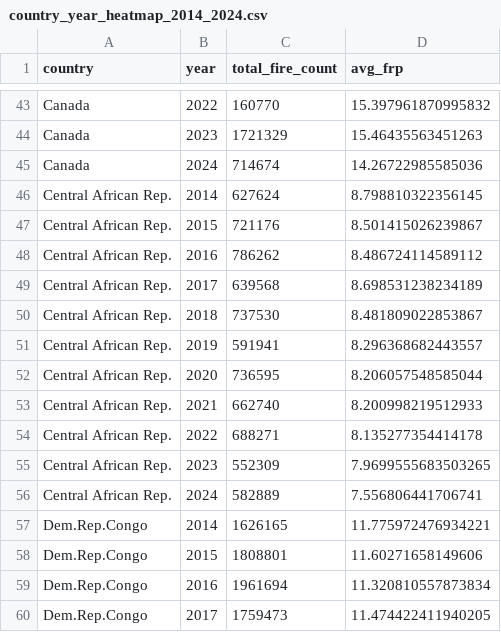
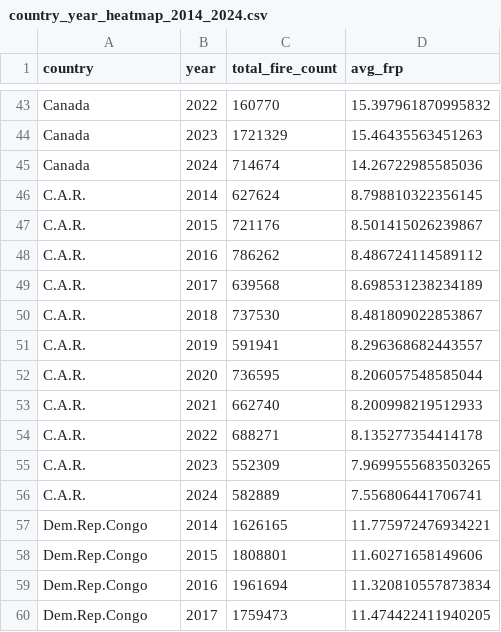
Before and after one commit to hwuu0129/2179_2_2, a CSV file: data/country_year_heatmap_2014_2024.csv, drawn as a sheet; only a part is shown, gaps mark what is left out.

Commit message:
Update country_year_heatmap_2014_2024.csv

```diff
--- a/data/country_year_heatmap_2014_2024.csv
+++ b/data/country_year_heatmap_2014_2024.csv
@@ -45,13 +45,13 @@ Canada,2023,1721329,15.46435563451263
 Canada,2024,714674,14.26722985585036
-Central African Rep.,2014,627624,8.798810322356145
-Central African Rep.,2015,721176,8.501415026239867
-Central African Rep.,2016,786262,8.486724114589112
-Central African Rep.,2017,639568,8.698531238234189
-Central African Rep.,2018,737530,8.481809022853867
-Central African Rep.,2019,591941,8.296368682443557
-Central African Rep.,2020,736595,8.206057548585044
-Central African Rep.,2021,662740,8.200998219512933
-Central African Rep.,2022,688271,8.135277354414178
-Central African Rep.,2023,552309,7.9699555683503265
-Central African Rep.,2024,582889,7.556806441706741
+C.A.R.,2014,627624,8.798810322356145
+C.A.R.,2015,721176,8.501415026239867
+C.A.R.,2016,786262,8.486724114589112
+C.A.R.,2017,639568,8.698531238234189
+C.A.R.,2018,737530,8.481809022853867
+C.A.R.,2019,591941,8.296368682443557
+C.A.R.,2020,736595,8.206057548585044
+C.A.R.,2021,662740,8.200998219512933
+C.A.R.,2022,688271,8.135277354414178
+C.A.R.,2023,552309,7.9699555683503265
+C.A.R.,2024,582889,7.556806441706741
 Dem.Rep.Congo,2014,1626165,11.775972476934221
```
